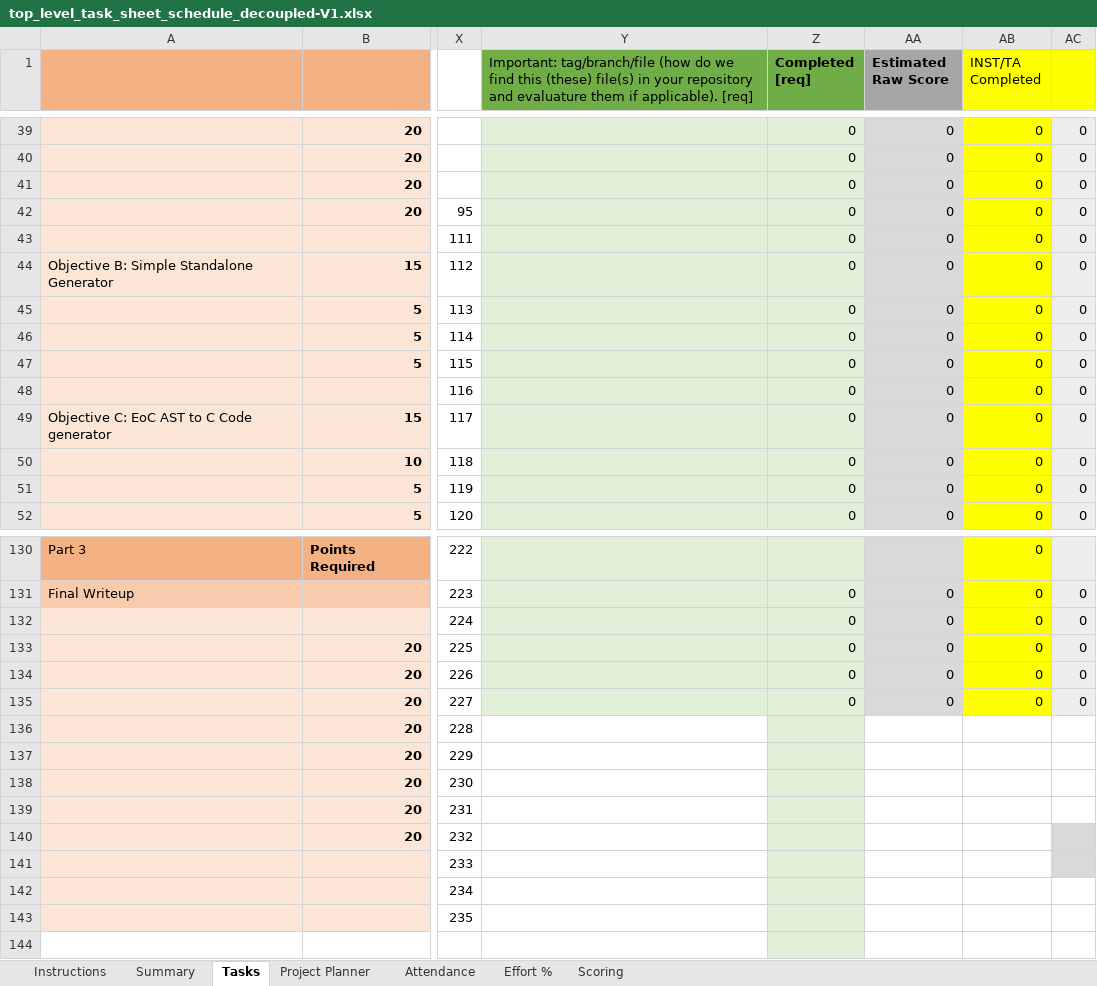
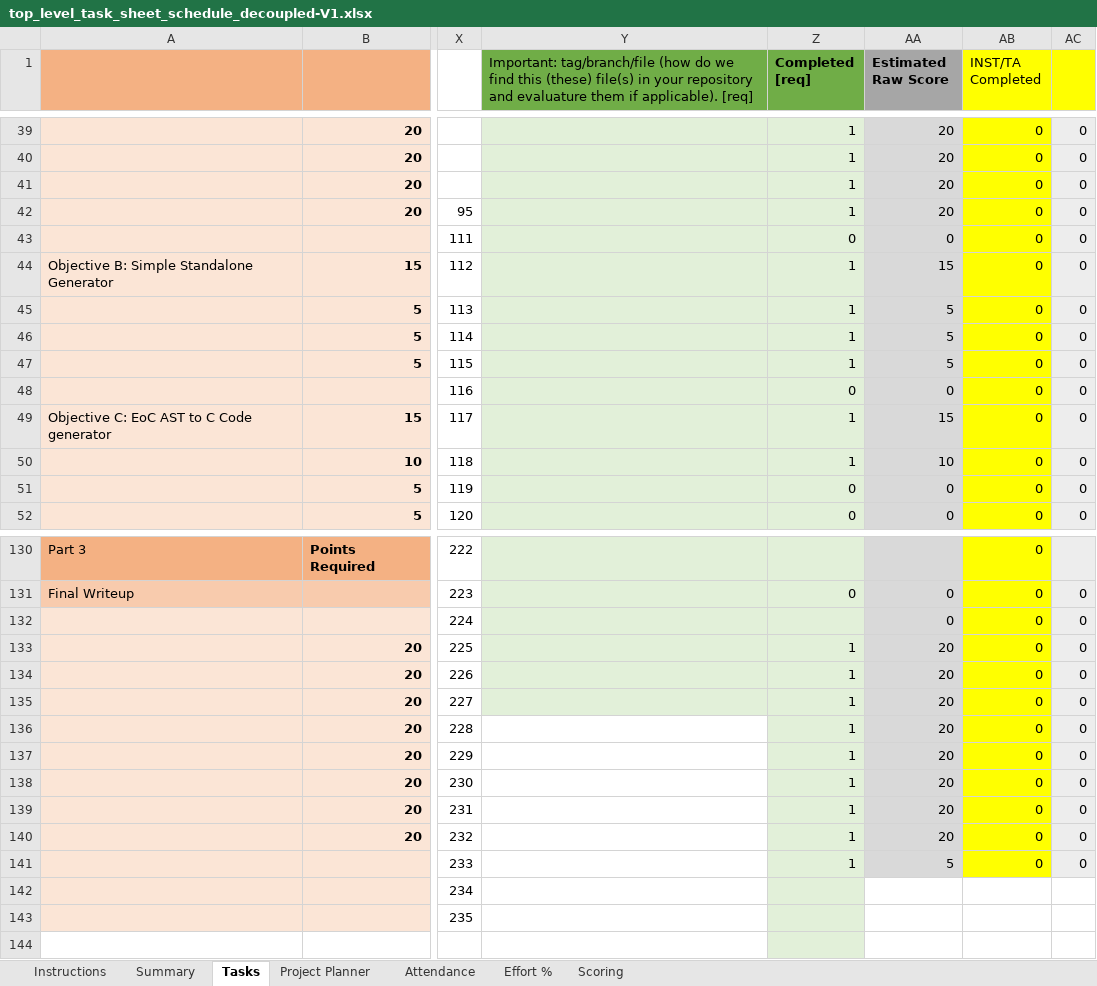
Before and after one commit to Lu1gi21/lab-schedule-decoupled, an Excel workbook: artifacts/top_level_task_sheet_schedule_decoupled-V1.xlsx, sheet Tasks, drawn as a sheet; only a part is shown, gaps mark what is left out; values as stored, in another font and other column widths than the file's, no borders; 1 other sheet too large or unreadable and not compared; the diff covers the shown part only; the diff names each change by its address in the sheet, - before the commit and + after, or states it on an @@ line.

Commit message:
Add new Excel files for top-level task sheet schedule
- Introduced a new binary file: top_level_task_sheet_schedule_decoupled-V1 (version 1).xlsb.xlsx
- Updated existing binary file: top_level_task_sheet_schedule_decoupled-V1.xlsx

```diff
--- a/artifacts/top_level_task_sheet_schedule_decoupled-V1.xlsx (sheet Tasks)
+++ b/artifacts/top_level_task_sheet_schedule_decoupled-V1.xlsx (sheet Tasks)
-Z39:Z42 (Completed [req]): 0
+Z39:Z42 (Completed [req]): 1
-AA39:AA42 (Estimated Raw Score): 0
+AA39:AA42 (Estimated Raw Score): 20
-Z44:Z47 (Completed [req]): 0
+Z44:Z47 (Completed [req]): 1
-AA44 (Estimated Raw Score): 0
+AA44 (Estimated Raw Score): 15
-AA45:AA47 (Estimated Raw Score): 0
+AA45:AA47 (Estimated Raw Score): 5
-Z49:Z50 (Completed [req]): 0
+Z49:Z50 (Completed [req]): 1
-AA49 (Estimated Raw Score): 0
+AA49 (Estimated Raw Score): 15
-AA50 (Estimated Raw Score): 0
+AA50 (Estimated Raw Score): 10
-Z132 (Completed [req]): 0
+Z132 (Completed [req]): (empty)
-Z133:Z135 (Completed [req]): 0
+Z133:Z135 (Completed [req]): 1
-AA133:AA135 (Estimated Raw Score): 0
+AA133:AA135 (Estimated Raw Score): 20
-Z136:Z141 (Completed [req]): (empty)
+Z136:Z141 (Completed [req]): 1
-AA136:AA140 (Estimated Raw Score): (empty)
+AA136:AA140 (Estimated Raw Score): 20
-AA136:AA141 fill: none
+AA136:AA141 fill: #D9D9D9
-AB136:AB141 (INST/TA Completed): (empty)
+AB136:AB141 (INST/TA Completed): 0
-AB136:AB141 fill: none
+AB136:AB141 fill: #FFFF00
-AC136:AC141: (empty)
+AC136:AC141: 0
-AC136:AC139 fill: none
+AC136:AC139 fill: #EDEDED
-AA141 (Estimated Raw Score): (empty)
+AA141 (Estimated Raw Score): 5
```
Also changed, not shown: 121 edited cells and cell formats elsewhere in this sheet, sheet Effort %, sheet Scoring, sheet Attendance, sheet Summary, 1 other file.
